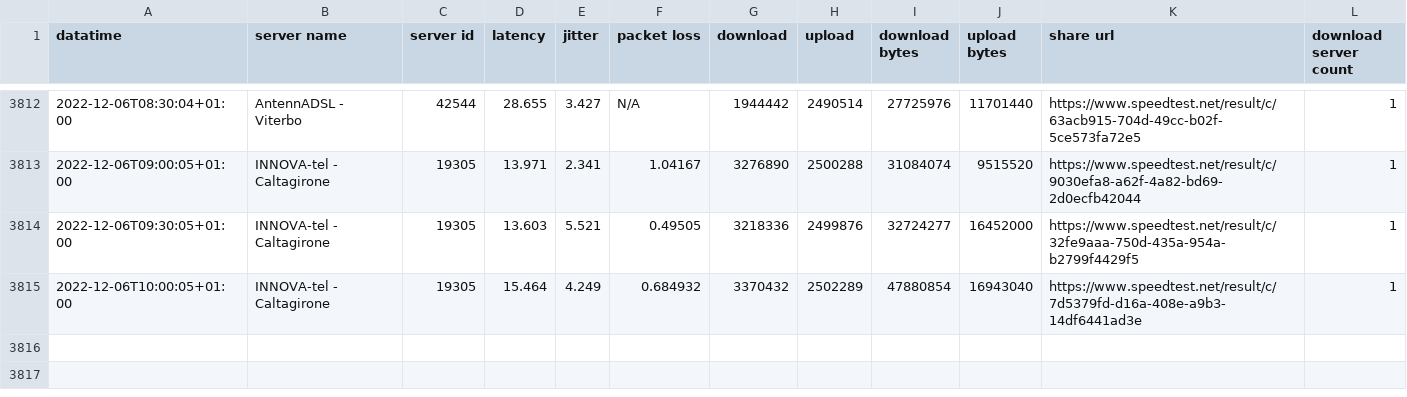
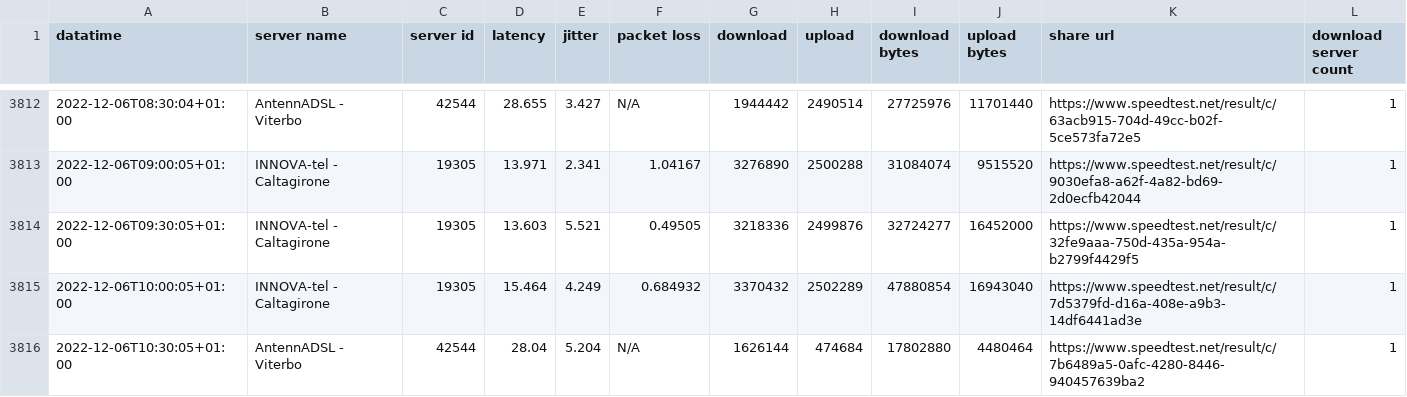
Before and after one commit to pigreco/speedtest-parabola, a CSV file: output/toto-migliorato.csv, drawn as a sheet; only a part is shown, gaps mark what is left out; the diff names each change by its address in the sheet, - before the commit and + after, or states it on an @@ line.

Commit message:
update

```diff
--- a/output/toto-migliorato.csv
+++ b/output/toto-migliorato.csv
+row 3816: 2022-12-06T10:30:05+01:00 | AntennADSL - Viterbo | 42544 | 28.04 | 5.204 | N/A | 1626144 | 474684 | 17802880 | 4480464 | https://www.speedtest.net/result/c/7b6489a5-0afc-4280-8446-940457639ba2 | 1
```
